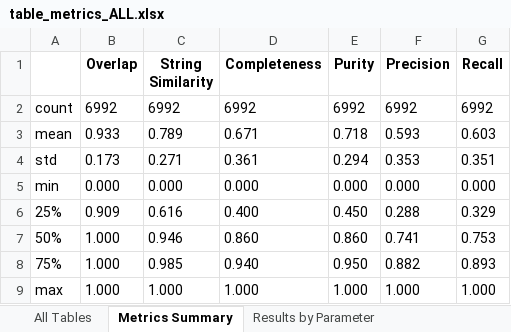
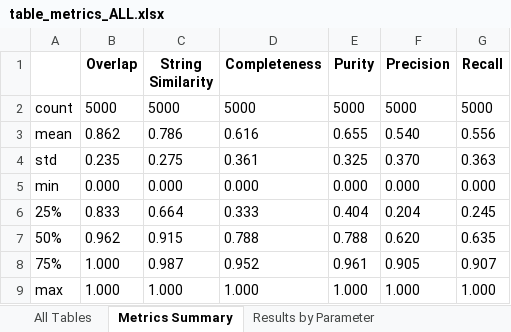
Before and after one commit to hc-sc-ocdo-bdpd/file-processing, an Excel workbook: table_trials_results/table_metrics_ALL.xlsx, sheet Metrics Summary, drawn as a sheet; values as stored, in another font and other column widths than the file's, no borders; the diff names each change by its address in the sheet, - before the commit and + after, or states it on an @@ line.

```diff
--- a/table_trials_results/table_metrics_ALL.xlsx (sheet Metrics Summary)
+++ b/table_trials_results/table_metrics_ALL.xlsx (sheet Metrics Summary)
-B2 (Overlap): 6992
+B2 (Overlap): 5000
-C2 (String Similarity): 6992
+C2 (String Similarity): 5000
-D2 (Completeness): 6992
+D2 (Completeness): 5000
-E2 (Purity): 6992
+E2 (Purity): 5000
-F2 (Precision): 6992
+F2 (Precision): 5000
-G2 (Recall): 6992
+G2 (Recall): 5000
-B3 (Overlap): 0.933
+B3 (Overlap): 0.862
-C3 (String Similarity): 0.789
+C3 (String Similarity): 0.786
-D3 (Completeness): 0.671
+D3 (Completeness): 0.616
-E3 (Purity): 0.718
+E3 (Purity): 0.655
-F3 (Precision): 0.593
+F3 (Precision): 0.540
-G3 (Recall): 0.603
+G3 (Recall): 0.556
-B4 (Overlap): 0.173
+B4 (Overlap): 0.235
-C4 (String Similarity): 0.271
+C4 (String Similarity): 0.275
-E4 (Purity): 0.294
+E4 (Purity): 0.325
-F4 (Precision): 0.353
+F4 (Precision): 0.370
-G4 (Recall): 0.351
+G4 (Recall): 0.363
-B6 (Overlap): 0.909
+B6 (Overlap): 0.833
-C6 (String Similarity): 0.616
+C6 (String Similarity): 0.664
-D6 (Completeness): 0.400
+D6 (Completeness): 0.333
-E6 (Purity): 0.450
+E6 (Purity): 0.404
-F6 (Precision): 0.288
+F6 (Precision): 0.204
-G6 (Recall): 0.329
+G6 (Recall): 0.245
-B7 (Overlap): 1.000
+B7 (Overlap): 0.962
-C7 (String Similarity): 0.946
+C7 (String Similarity): 0.915
-D7 (Completeness): 0.860
+D7 (Completeness): 0.788
-E7 (Purity): 0.860
+E7 (Purity): 0.788
-F7 (Precision): 0.741
+F7 (Precision): 0.620
-G7 (Recall): 0.753
+G7 (Recall): 0.635
-C8 (String Similarity): 0.985
+C8 (String Similarity): 0.987
-D8 (Completeness): 0.940
+D8 (Completeness): 0.952
-E8 (Purity): 0.950
+E8 (Purity): 0.961
-F8 (Precision): 0.882
+F8 (Precision): 0.905
-G8 (Recall): 0.893
+G8 (Recall): 0.907
```
Also changed, not shown: sheet All Tables, sheet Results by Combination, sheet Results by Parameter, 19 other files.
